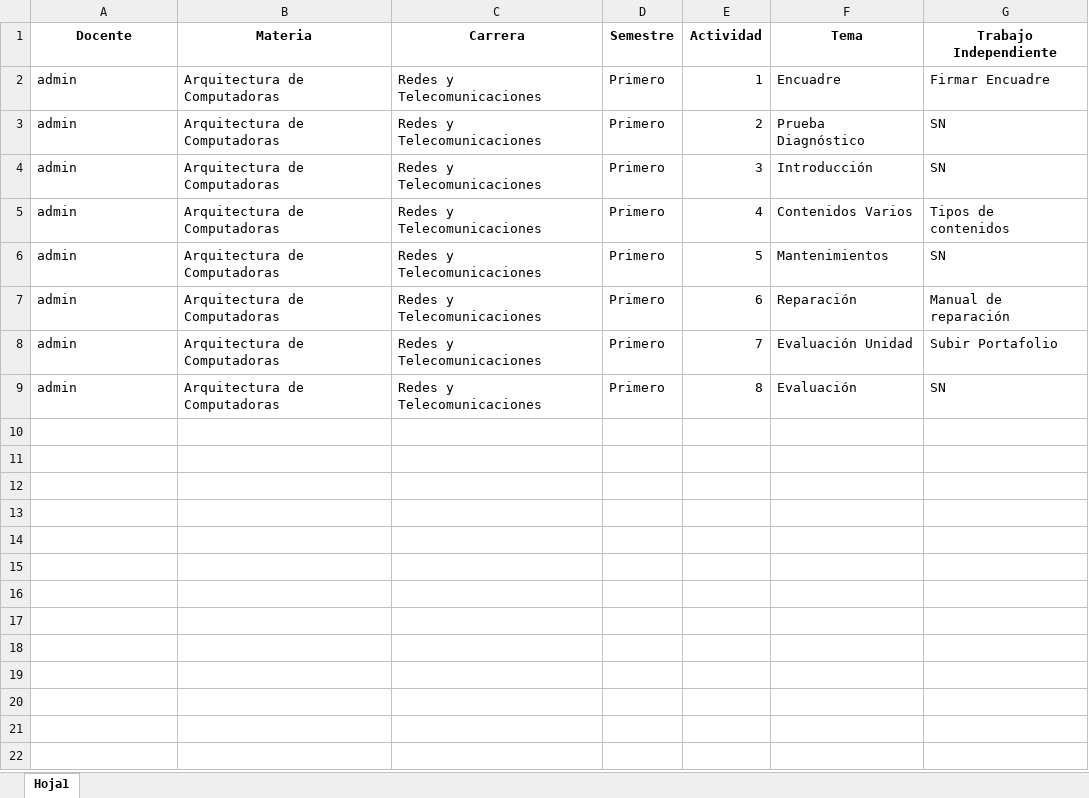
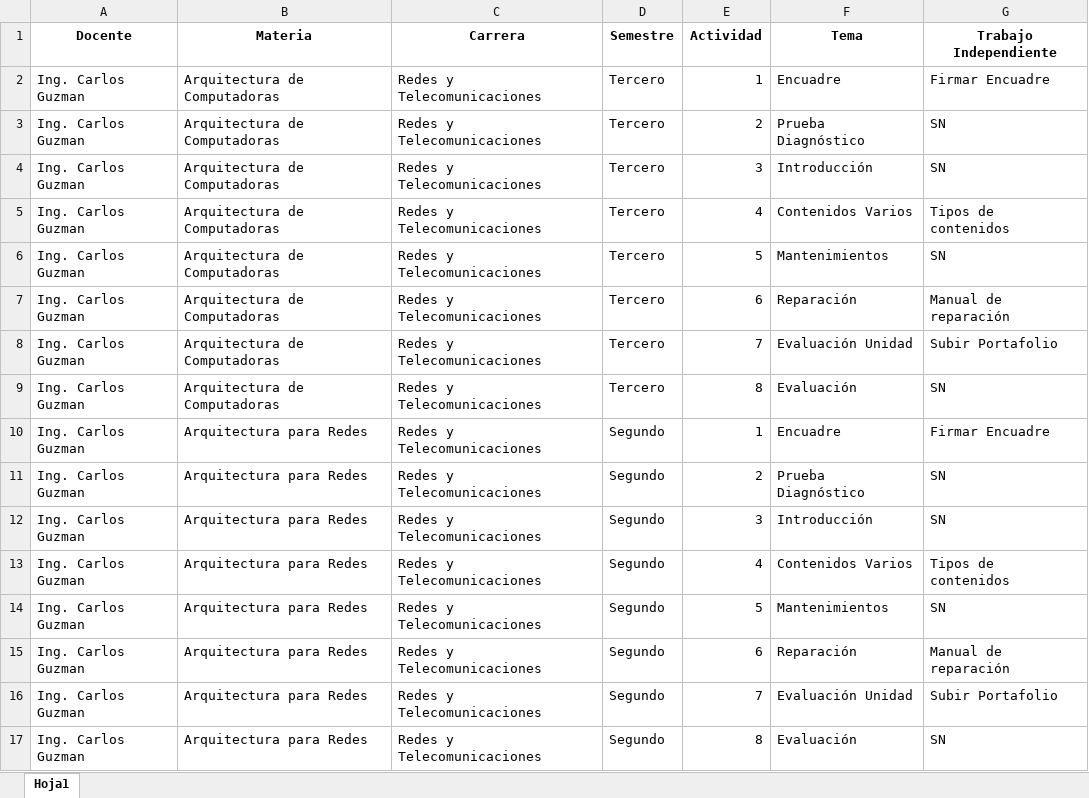
Before and after one commit to CarloSam1989/ProyectoInvestigacion, an Excel workbook: planes/media/anexos/Arquitectura_de_Computadoras.xlsx, sheet Hoja1, drawn as a sheet; values as stored, in another font and other column widths than the file's, no borders; the diff names each change by its address in the sheet, - before the commit and + after, or states it on an @@ line.

Commit message:
Varias Asignaturas y Planes

```diff
--- a/planes/media/anexos/Arquitectura_de_Computadoras.xlsx (sheet Hoja1)
+++ b/planes/media/anexos/Arquitectura_de_Computadoras.xlsx (sheet Hoja1)
-A2:A9 (Docente): admin
+A2:A9 (Docente): Ing. Carlos Guzman
-D2:D9 (Semestre): Primero
+D2:D9 (Semestre): Tercero
+row 10: Ing. Carlos Guzman | Arquitectura para Redes | Redes y Telecomunicaciones | Segundo | 1 | Encuadre | Firmar Encuadre
+row 11: Ing. Carlos Guzman | Arquitectura para Redes | Redes y Telecomunicaciones | Segundo | 2 | Prueba Diagnóstico | SN
+row 12: Ing. Carlos Guzman | Arquitectura para Redes | Redes y Telecomunicaciones | Segundo | 3 | Introducción | SN
+row 13: Ing. Carlos Guzman | Arquitectura para Redes | Redes y Telecomunicaciones | Segundo | 4 | Contenidos Varios | Tipos de contenidos
+row 14: Ing. Carlos Guzman | Arquitectura para Redes | Redes y Telecomunicaciones | Segundo | 5 | Mantenimientos | SN
+row 15: Ing. Carlos Guzman | Arquitectura para Redes | Redes y Telecomunicaciones | Segundo | 6 | Reparación | Manual de reparación
+row 16: Ing. Carlos Guzman | Arquitectura para Redes | Redes y Telecomunicaciones | Segundo | 7 | Evaluación Unidad | Subir Portafolio
+row 17: Ing. Carlos Guzman | Arquitectura para Redes | Redes y Telecomunicaciones | Segundo | 8 | Evaluación | SN
```
Also changed, not shown: 15 other files.
